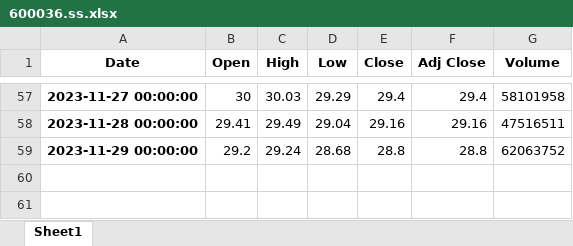
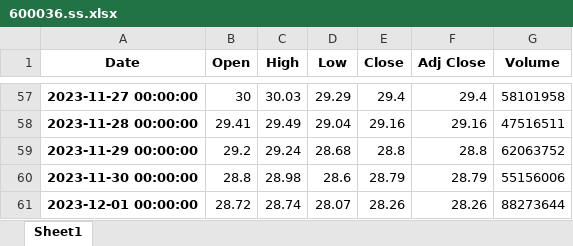
Before and after one commit to Stock-Fund/XCrawler, an Excel workbook: Assets/600036.ss.xlsx, sheet Sheet1, drawn as a sheet; only a part is shown, gaps mark what is left out; values as stored, in another font and other column widths than the file's, no borders; the diff names each change by its address in the sheet, - before the commit and + after, or states it on an @@ line.

```diff
--- a/Assets/600036.ss.xlsx (sheet Sheet1)
+++ b/Assets/600036.ss.xlsx (sheet Sheet1)
+row 60: 2023-11-30 00:00:00 | 28.8 | 28.98 | 28.6 | 28.79 | 28.79 | 55156006
+row 61: 2023-12-01 00:00:00 | 28.72 | 28.74 | 28.07 | 28.26 | 28.26 | 88273644
```
Also changed, not shown: Assets/600895.ss.xlsx, Assets/sh_data.xlsx, 17 other files.
